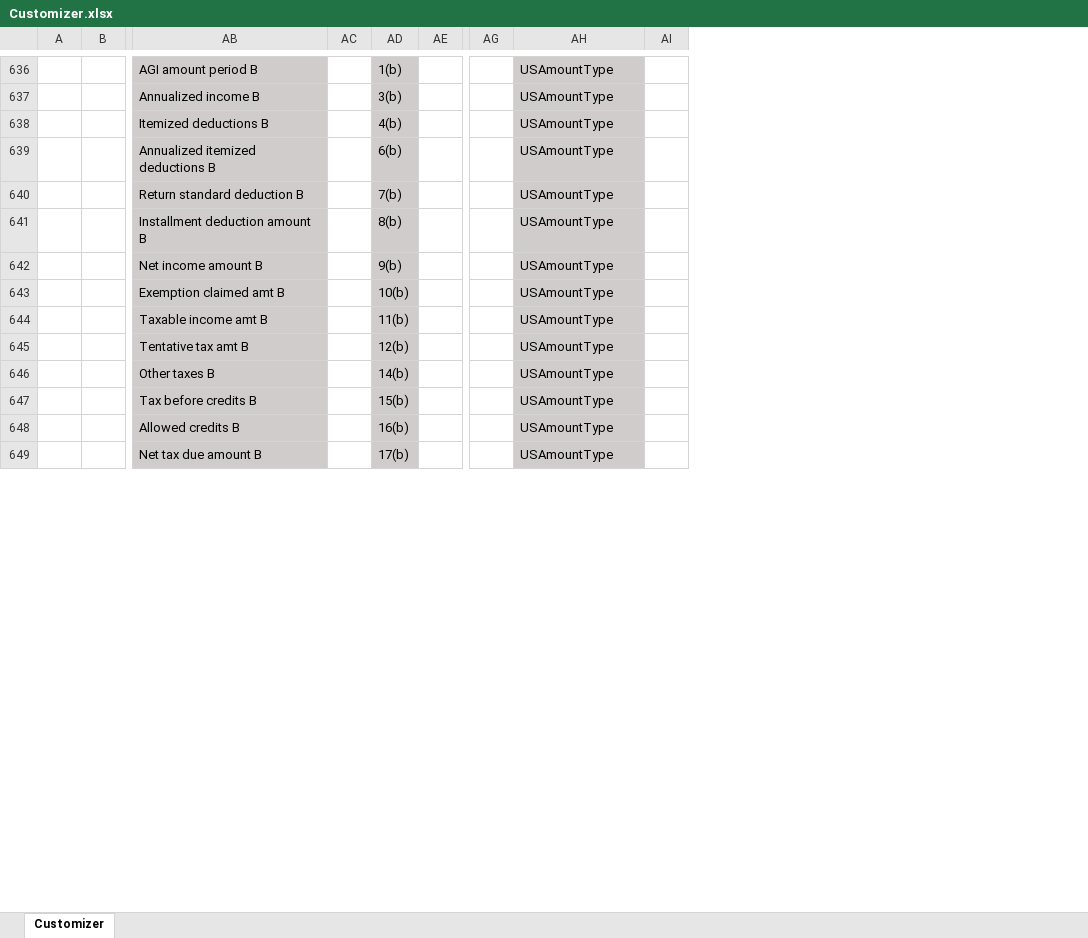
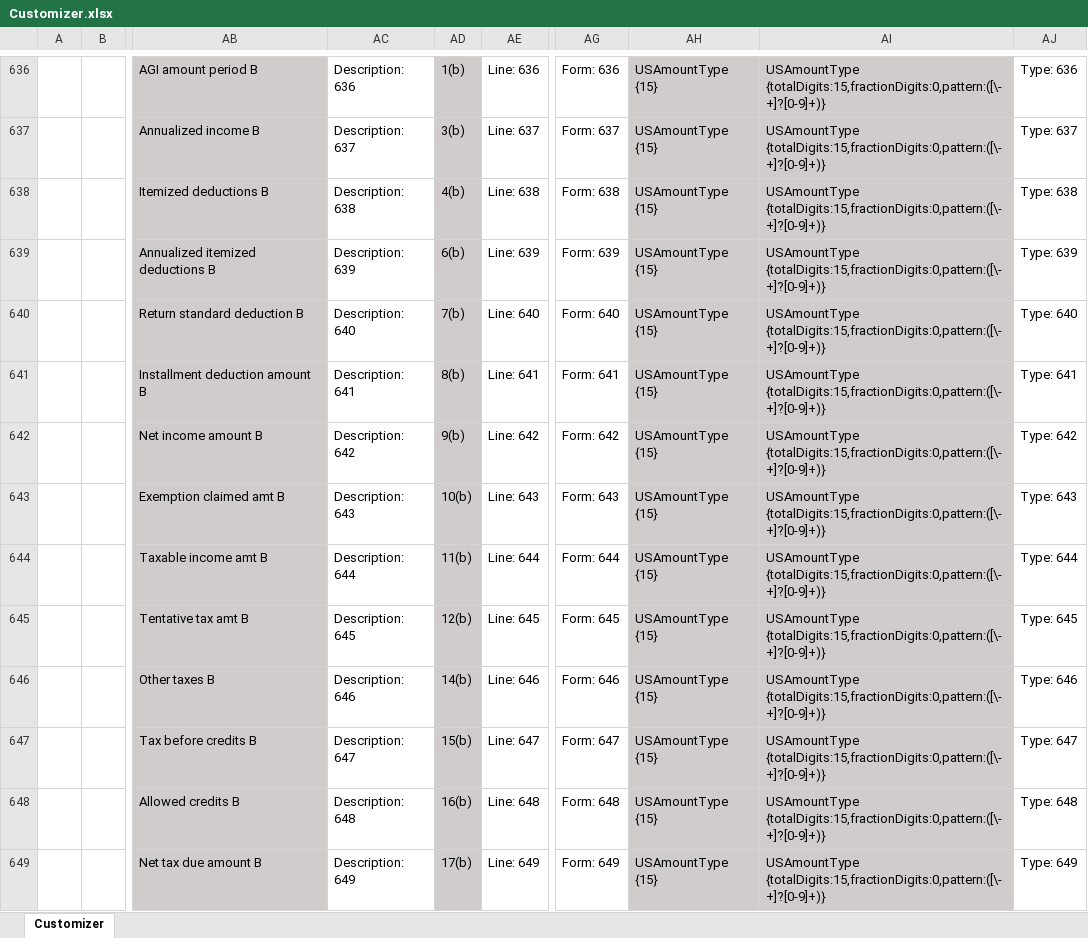
Before and after one commit to gbtorrance/TestDataCreator, an Excel workbook: testfiles/TDCFiles/Schemas/Tax/efile1040x_2011v3.0/Model_1040A/Customizer.xlsx, sheet Customizer, drawn as a sheet; only a part is shown, gaps mark what is left out; values as stored, in another font and other column widths than the file's, no borders; removed rows and columns are numbered as before the commit, all else as after; the diff covers the shown part only; the diff names each change by its address in the sheet, - before the commit and + after, or states it on an @@ line.

Commit message:
Add loading of variables from Customizer spreadsheet.

```diff
--- a/testfiles/TDCFiles/Schemas/Tax/efile1040x_2011v3.0/Model_1040A/Customizer.xlsx (sheet Customizer)
+++ b/testfiles/TDCFiles/Schemas/Tax/efile1040x_2011v3.0/Model_1040A/Customizer.xlsx (sheet Customizer)
-column AC, empty
+column AC, rows 636-649: Description: 636 | Description: 637 | Description: 638 | Description: 639 | Description: 640 | Description: 641 | Description: 642 | Description: 643 | Description: 644 | Description: 645 | Description: 646 | Description: 647 | Description: 648 | Description: 649
-column AE, empty
+column AE, rows 636-649: Line: 636 | Line: 637 | Line: 638 | Line: 639 | Line: 640 | Line: 641 | Line: 642 | Line: 643 | Line: 644 | Line: 645 | Line: 646 | Line: 647 | Line: 648 | Line: 649
-column AG, empty
+column AG, rows 636-649: Form: 636 | Form: 637 | Form: 638 | Form: 639 | Form: 640 | Form: 641 | Form: 642 | Form: 643 | Form: 644 | Form: 645 | Form: 646 | Form: 647 | Form: 648 | Form: 649
-column AI, empty
+column AI, rows 636-649: all USAmountType {totalDigits:15,fractionDigits:0,pattern:([\-+]?[0-9]+)}
+column AJ, rows 636-649: Type: 636 | Type: 637 | Type: 638 | Type: 639 | Type: 640 | Type: 641 | Type: 642 | Type: 643 | Type: 644 | Type: 645 | Type: 646 | Type: 647 | Type: 648 | Type: 649
-AH636:AH649: USAmountType
+AH636:AH649: USAmountType {15}
```
Also changed, not shown: 496 edited cells elsewhere in this sheet, testfiles/TDCFiles/Schemas/Tax/efile1040x_2012v3.0/Model_1040A/Customizer2.xlsx, testfiles/TDCFiles/Schemas/Tax/efile1040x_2012v3.0/Model_1040A/Customizer3.xlsx, 1 other file.
